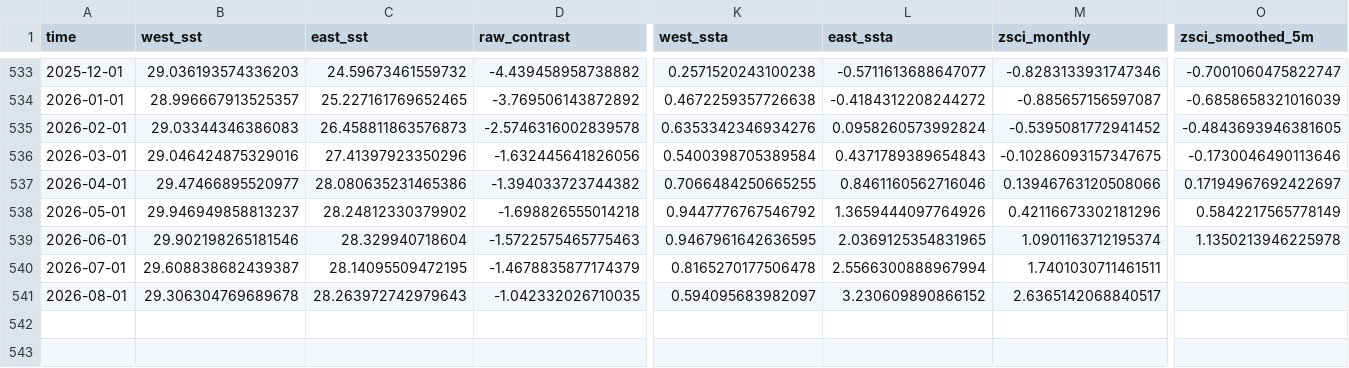
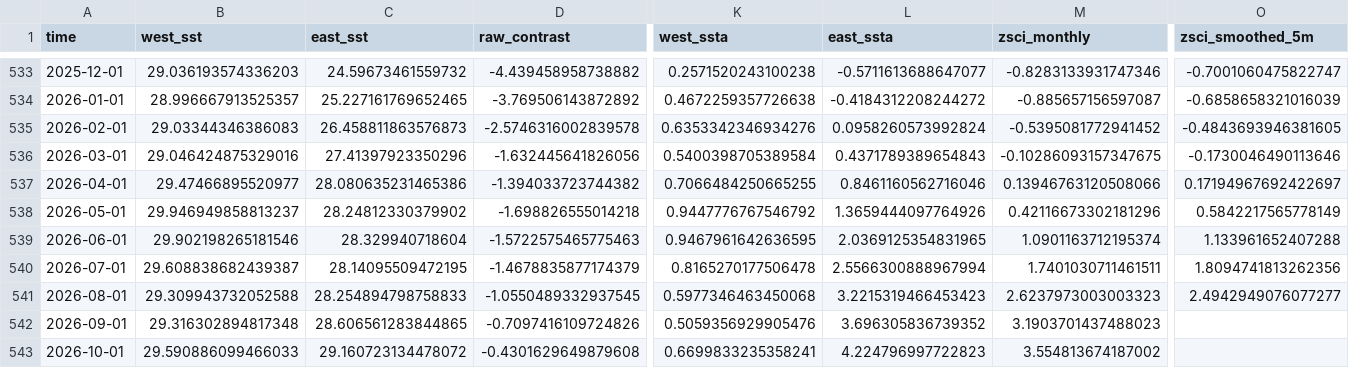
Before and after one commit to wiz-ball-5/zsci-monitoring, a CSV file: data/processed/oisst_zsci_monthly_history.csv, drawn as a sheet; only a part is shown, gaps mark what is left out; rows hold the shown columns only; the diff covers the shown part only; the diff names each change by its address in the sheet, - before the commit and + after, or states it on an @@ line.

```diff
--- a/data/processed/oisst_zsci_monthly_history.csv
+++ b/data/processed/oisst_zsci_monthly_history.csv
-O539 (zsci_smoothed_5m): 1.1350213946225978
+O539 (zsci_smoothed_5m): 1.133961652407288
-O540 (zsci_smoothed_5m): (empty)
+O540 (zsci_smoothed_5m): 1.8094741813262356
-B541 (west_sst): 29.306304769689678
+B541 (west_sst): 29.309943732052588
-C541 (east_sst): 28.263972742979643
+C541 (east_sst): 28.254894798758833
-D541 (raw_contrast): -1.042332026710035
+D541 (raw_contrast): -1.0550489332937545
-K541 (west_ssta): 0.594095683982097
+K541 (west_ssta): 0.5977346463450068
-L541 (east_ssta): 3.230609890866152
+L541 (east_ssta): 3.2215319466453423
-M541 (zsci_monthly): 2.6365142068840517
+M541 (zsci_monthly): 2.6237973003003323
-O541 (zsci_smoothed_5m): (empty)
+O541 (zsci_smoothed_5m): 2.4942949076077277
+row 542: 2026-09-01 | 29.316302894817348 | 28.606561283844865 | -0.7097416109724826 | 0.5059356929905476 | 3.696305836739352 | 3.1903701437488023
+row 543: 2026-10-01 | 29.590886099466033 | 29.160723134478072 | -0.4301629649879608 | 0.6699833235358241 | 4.224796997722823 | 3.554813674187002
```
Also changed, not shown: 1 edited cell elsewhere in this file, data/processed/hadisst_zsci_current_full.csv, 2 other files.
